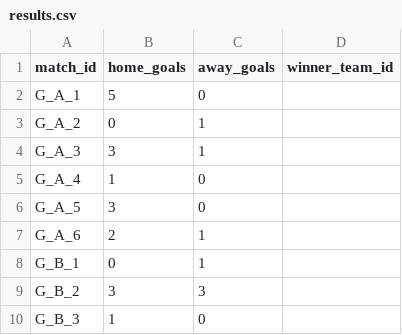
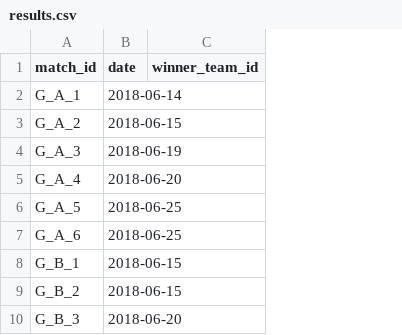
Before and after one commit to lukaspestalozzi/srftippspiel, a CSV file: tippspiel/data/tournaments/wc2018/results.csv, drawn as a sheet; only a part is shown; removed rows and columns are numbered as before the commit, all else as after; the diff names each change by its address in the sheet, - before the commit and + after, or states it on an @@ line.

```diff
--- a/tippspiel/data/tournaments/wc2018/results.csv
+++ b/tippspiel/data/tournaments/wc2018/results.csv
-column B (home_goals), rows 2-10: 5 | 0 | 3 | 1 | 3 | 2 | 0 | 3 | 1
-column C (away_goals), rows 2-10: 0 | 1 | 1 | 0 | 0 | 1 | 1 | 3 | 0
+column B (date), rows 2-10: 2018-06-14 | 2018-06-15 | 2018-06-19 | 2018-06-20 | 2018-06-25 | 2018-06-25 | 2018-06-15 | 2018-06-15 | 2018-06-20
```
Also changed, not shown: tippspiel/data/tournaments/euro2020/results.csv, tippspiel/data/tournaments/euro2024/results.csv, 26 other files.
